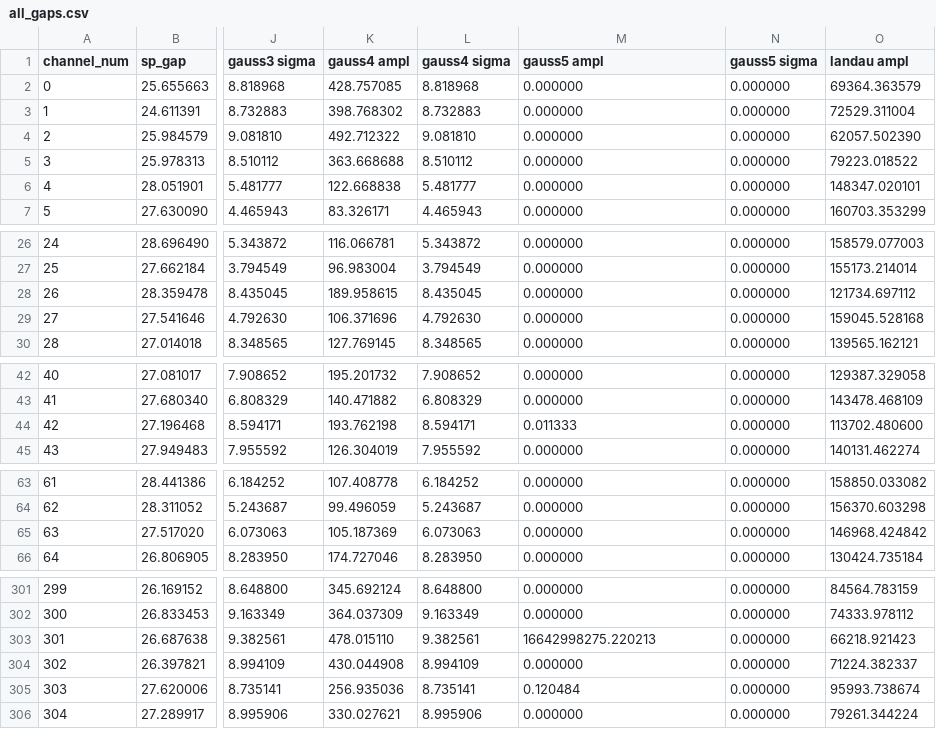
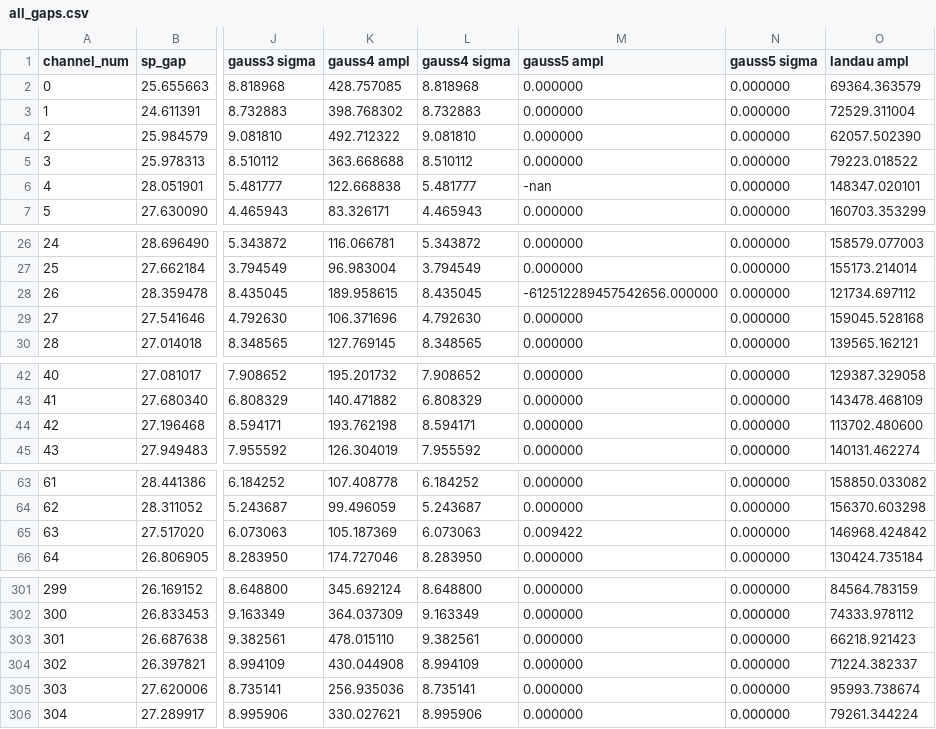
Before and after one commit to masonrh2/sphenix_cosmics, a CSV file: pixel_gap/qa_output_00015750/all_gaps.csv, drawn as a sheet; only a part is shown, gaps mark what is left out; the diff covers the shown part only; the diff names each change by its address in the sheet, - before the commit and + after, or states it on an @@ line.

```diff
--- a/pixel_gap/qa_output_00015750/all_gaps.csv
+++ b/pixel_gap/qa_output_00015750/all_gaps.csv
-M6 (gauss5 ampl): 0.000000
+M6 (gauss5 ampl): -nan
-M28 (gauss5 ampl): 0.000000
+M28 (gauss5 ampl): -612512289457542656.000000
-M44 (gauss5 ampl): 0.011333
+M44 (gauss5 ampl): 0.000000
-M65 (gauss5 ampl): 0.000000
+M65 (gauss5 ampl): 0.009422
-M303 (gauss5 ampl): 16642998275.220213
+M303 (gauss5 ampl): 0.000000
-M305 (gauss5 ampl): 0.120484
+M305 (gauss5 ampl): 0.000000
```
Also changed, not shown: 42 edited cells elsewhere in this file, 3 other files.
